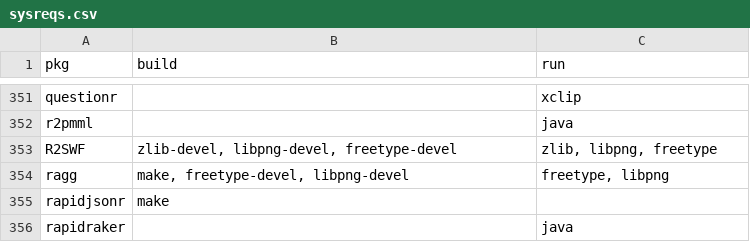
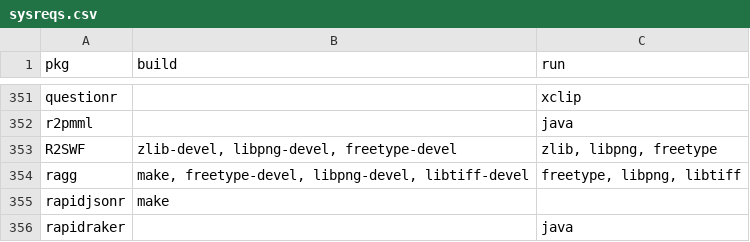
Before and after one commit to cran4linux/cran2copr, a CSV file: sysreqs.csv, drawn as a sheet; only a part is shown, gaps mark what is left out.

Commit message:
update sysreqs

```diff
--- a/sysreqs.csv
+++ b/sysreqs.csv
@@ -353,3 +353,3 @@ r2pmml,"","java"
 R2SWF,"zlib-devel, libpng-devel, freetype-devel","zlib, libpng, freetype"
-ragg,"make, freetype-devel, libpng-devel","freetype, libpng"
+ragg,"make, freetype-devel, libpng-devel, libtiff-devel","freetype, libpng, libtiff"
 rapidjsonr,"make",""
```
Also changed, not shown: 1 other file.
